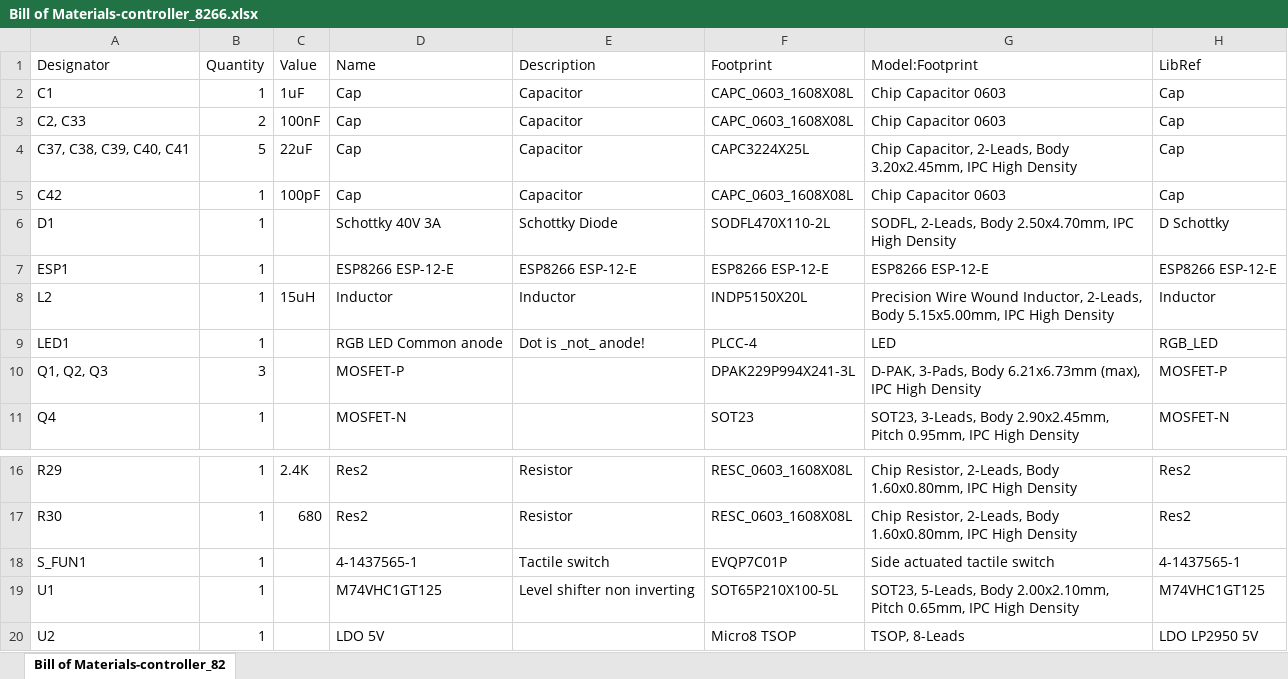
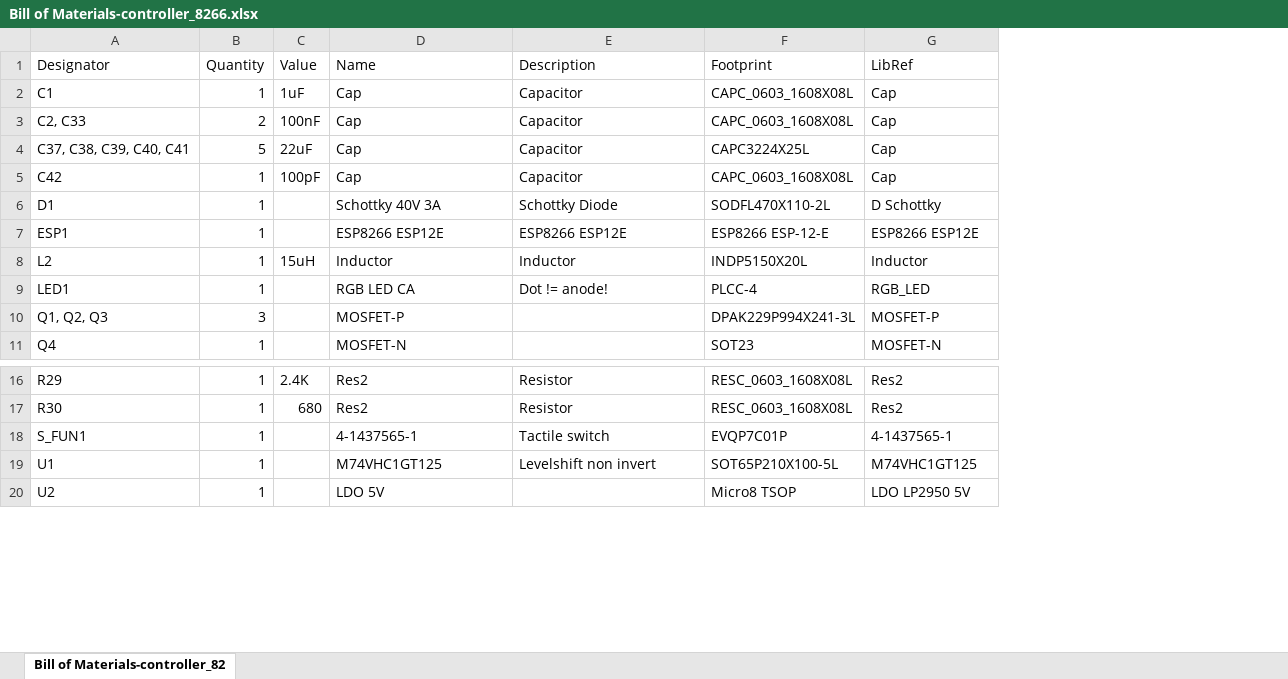
Before and after one commit to cskilbeck/xtl, an Excel workbook: pcbs/controller_8266/Outputs/2020-06-23/Bill of Materials-controller_8266.xlsx, sheet Bill of Materials-controller_82, drawn as a sheet; only a part is shown, gaps mark what is left out; values as stored, in another font and other column widths than the file's, no cell formats; removed rows and columns are numbered as before the commit, all else as after; the diff names each change by its address in the sheet, - before the commit and + after, or states it on an @@ line.

```diff
--- a/pcbs/controller_8266/Outputs/2020-06-23/Bill of Materials-controller_8266.xlsx (sheet Bill of Materials-controller_82)
+++ b/pcbs/controller_8266/Outputs/2020-06-23/Bill of Materials-controller_8266.xlsx (sheet Bill of Materials-controller_82)
-column G (Model:Footprint), rows 2-11: Chip Capacitor 0603 | Chip Capacitor 0603 | Chip Capacitor, 2-Leads, Body 3.20x2.45mm, IPC High Density | Chip Capacitor 0603 | SODFL, 2-Leads, Body 2.50x4.70mm, IPC High Density | ESP8266 ESP-12-E | Precision Wire Wound Inductor, 2-Leads, Body 5.15x5.00mm, IPC High Density | LED | D-PAK, 3-Pads, Body 6.21x6.73mm (max), IPC High Density | SOT23, 3-Leads, Body 2.90x2.45mm, Pitch 0.95mm, IPC High Density; rows 16-20: Chip Resistor, 2-Leads, Body 1.60x0.80mm, IPC High Density | Chip Resistor, 2-Leads, Body 1.60x0.80mm, IPC High Density | Side actuated tactile switch | SOT23, 5-Leads, Body 2.00x2.10mm, Pitch 0.65mm, IPC High Density | TSOP, 8-Leads
-D7 (Name): ESP8266 ESP-12-E
+D7 (Name): ESP8266 ESP12E
-E7 (Description): ESP8266 ESP-12-E
+E7 (Description): ESP8266 ESP12E
-G7 (LibRef): ESP8266 ESP-12-E
+G7 (LibRef): ESP8266 ESP12E
-D9 (Name): RGB LED Common anode
+D9 (Name): RGB LED CA
-E9 (Description): Dot is _not_ anode!
+E9 (Description): Dot != anode!
-E19 (Description): Level shifter non inverting
+E19 (Description): Levelshift non invert
```
Also changed, not shown: cell formats, 40 other files.
